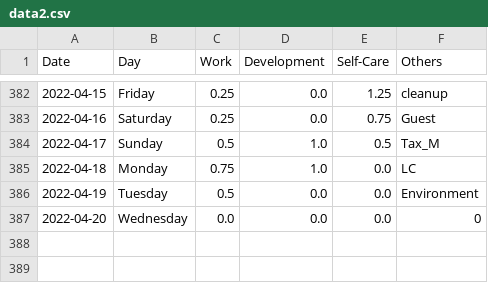
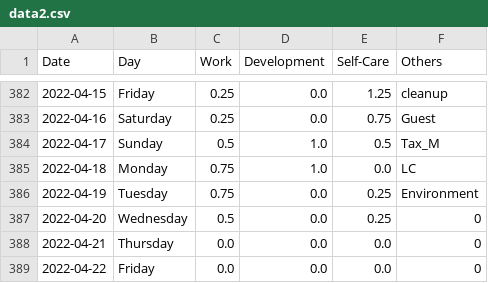
Before and after one commit to krystinli/Time_Management, a CSV file: data/data2.csv, drawn as a sheet; only a part is shown, gaps mark what is left out.

```diff
--- a/data/data2.csv
+++ b/data/data2.csv
@@ -385,3 +385,5 @@ Date,Day,Work,Development,Self-Care,Others
 2022-04-18,Monday,0.75,1.0,0.0,LC
-2022-04-19,Tuesday,0.5,0.0,0.0,Environment
-2022-04-20,Wednesday,0.0,0.0,0.0,0
+2022-04-19,Tuesday,0.75,0.0,0.25,Environment
+2022-04-20,Wednesday,0.5,0.0,0.25,0
+2022-04-21,Thursday,0.0,0.0,0.0,0
+2022-04-22,Friday,0.0,0.0,0.0,0
```
Also changed, not shown: 6 other files.
